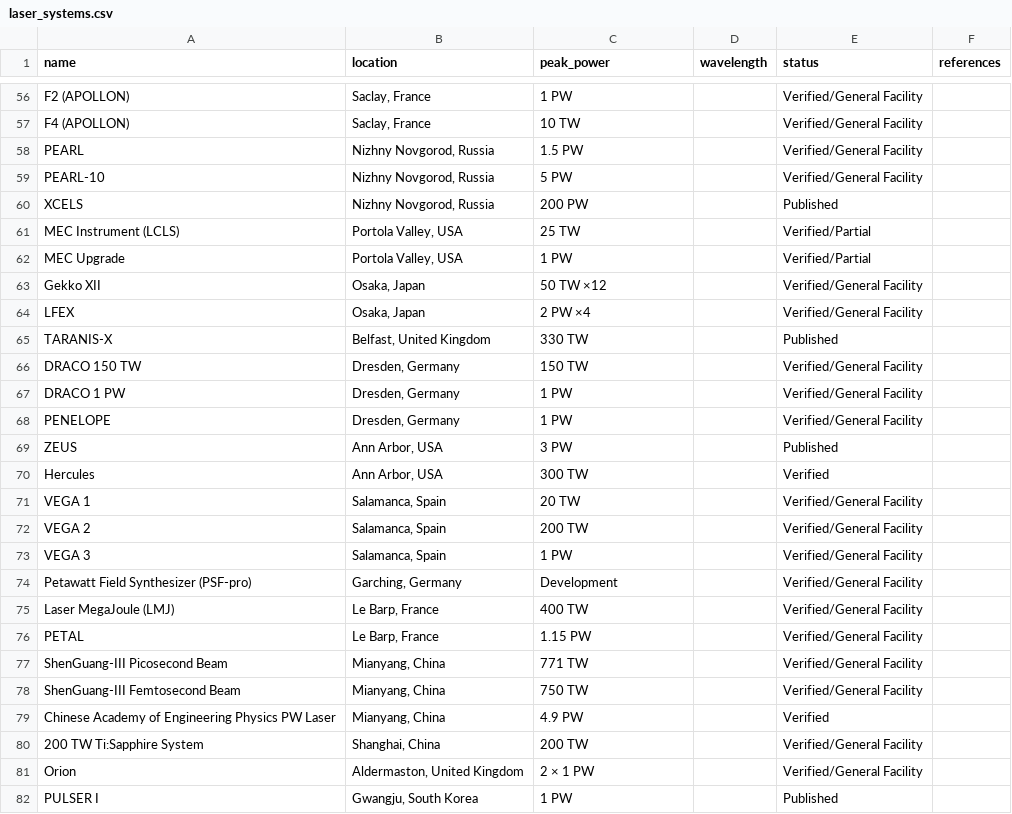
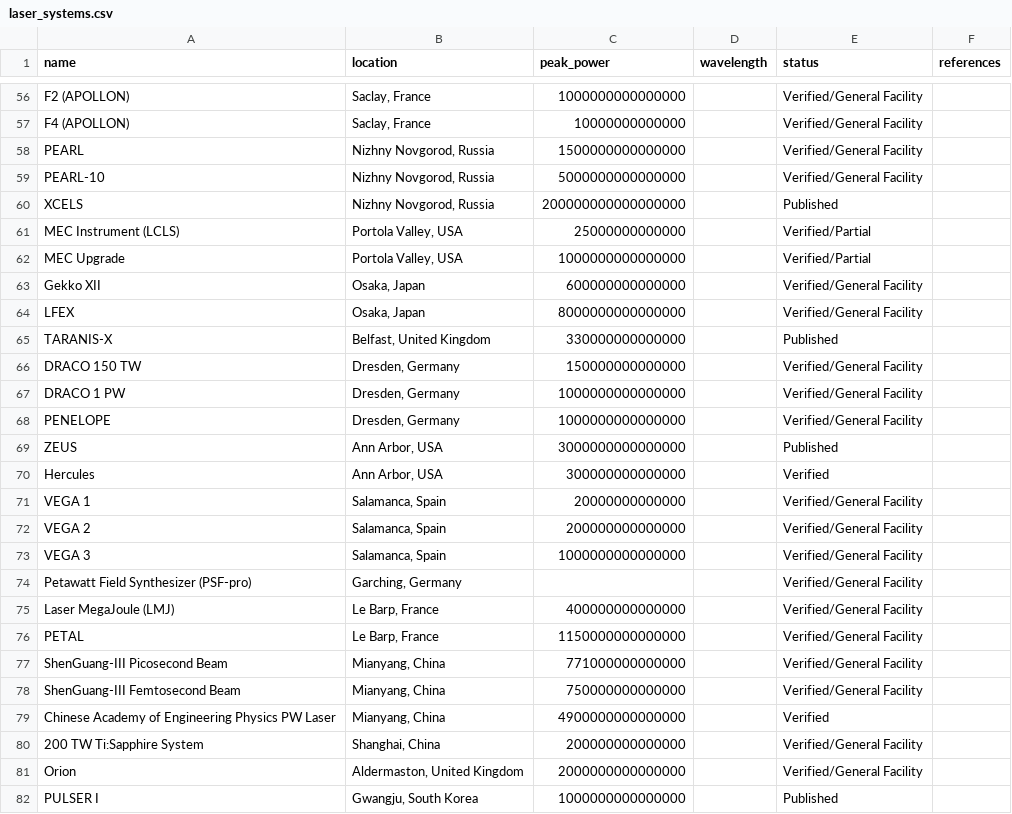
Before and after one commit to stacy-zhang/hpp-laser-records, a CSV file: laser_systems.csv, drawn as a sheet; only a part is shown, gaps mark what is left out; the diff covers the shown part only; the diff names each change by its address in the sheet, - before the commit and + after, or states it on an @@ line.

Commit message:
turn wavelength and power columsn into numeric values

```diff
--- a/laser_systems.csv
+++ b/laser_systems.csv
-C56 (peak_power): 1 PW
+C56 (peak_power): 1000000000000000
-C57 (peak_power): 10 TW
+C57 (peak_power): 10000000000000
-C58 (peak_power): 1.5 PW
+C58 (peak_power): 1500000000000000
-C59 (peak_power): 5 PW
+C59 (peak_power): 5000000000000000
-C60 (peak_power): 200 PW
+C60 (peak_power): 200000000000000000
-C61 (peak_power): 25 TW
+C61 (peak_power): 25000000000000
-C62 (peak_power): 1 PW
+C62 (peak_power): 1000000000000000
-C63 (peak_power): 50 TW ×12
+C63 (peak_power): 600000000000000
-C64 (peak_power): 2 PW ×4
+C64 (peak_power): 8000000000000000
-C65 (peak_power): 330 TW
+C65 (peak_power): 330000000000000
-C66 (peak_power): 150 TW
+C66 (peak_power): 150000000000000
-C67:C68 (peak_power): 1 PW
+C67:C68 (peak_power): 1000000000000000
-C69 (peak_power): 3 PW
+C69 (peak_power): 3000000000000000
-C70 (peak_power): 300 TW
+C70 (peak_power): 300000000000000
-C71 (peak_power): 20 TW
+C71 (peak_power): 20000000000000
-C72 (peak_power): 200 TW
+C72 (peak_power): 200000000000000
-C73 (peak_power): 1 PW
+C73 (peak_power): 1000000000000000
-C74 (peak_power): Development
+C74 (peak_power): (empty)
-C75 (peak_power): 400 TW
+C75 (peak_power): 400000000000000
-C76 (peak_power): 1.15 PW
+C76 (peak_power): 1150000000000000
-C77 (peak_power): 771 TW
+C77 (peak_power): 771000000000000
-C78 (peak_power): 750 TW
+C78 (peak_power): 750000000000000
-C79 (peak_power): 4.9 PW
+C79 (peak_power): 4900000000000000
-C80 (peak_power): 200 TW
+C80 (peak_power): 200000000000000
-C81 (peak_power): 2 × 1 PW
+C81 (peak_power): 2000000000000000
-C82 (peak_power): 1 PW
+C82 (peak_power): 1000000000000000
```
Also changed, not shown: 92 edited cells elsewhere in this file.
